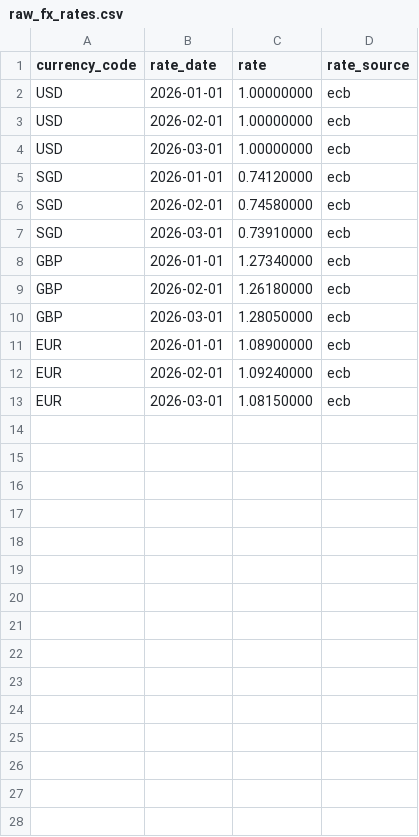
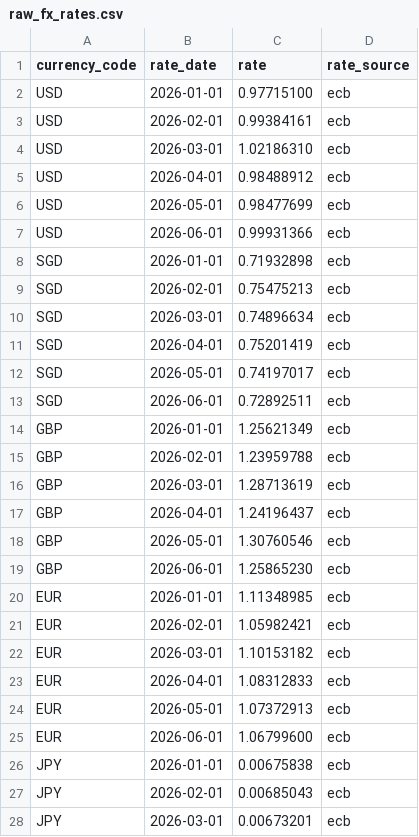
Before and after one commit to jadoon200/themis, a CSV file: demo_project/seeds/raw_fx_rates.csv, drawn as a sheet; only a part is shown; the diff covers the shown part only.

```diff
--- a/demo_project/seeds/raw_fx_rates.csv
+++ b/demo_project/seeds/raw_fx_rates.csv
@@ -1,13 +1,28 @@
 currency_code,rate_date,rate,rate_source
-USD,2026-01-01,1.00000000,ecb
-USD,2026-02-01,1.00000000,ecb
-USD,2026-03-01,1.00000000,ecb
-SGD,2026-01-01,0.74120000,ecb
-SGD,2026-02-01,0.74580000,ecb
-SGD,2026-03-01,0.73910000,ecb
-GBP,2026-01-01,1.27340000,ecb
-GBP,2026-02-01,1.26180000,ecb
-GBP,2026-03-01,1.28050000,ecb
-EUR,2026-01-01,1.08900000,ecb
-EUR,2026-02-01,1.09240000,ecb
-EUR,2026-03-01,1.08150000,ecb
+USD,2026-01-01,0.97715100,ecb
+USD,2026-02-01,0.99384161,ecb
+USD,2026-03-01,1.02186310,ecb
+USD,2026-04-01,0.98488912,ecb
+USD,2026-05-01,0.98477699,ecb
+USD,2026-06-01,0.99931366,ecb
+SGD,2026-01-01,0.71932898,ecb
+SGD,2026-02-01,0.75475213,ecb
+SGD,2026-03-01,0.74896634,ecb
+SGD,2026-04-01,0.75201419,ecb
+SGD,2026-05-01,0.74197017,ecb
+SGD,2026-06-01,0.72892511,ecb
+GBP,2026-01-01,1.25621349,ecb
+GBP,2026-02-01,1.23959788,ecb
+GBP,2026-03-01,1.28713619,ecb
+GBP,2026-04-01,1.24196437,ecb
+GBP,2026-05-01,1.30760546,ecb
+GBP,2026-06-01,1.25865230,ecb
+EUR,2026-01-01,1.11348985,ecb
+EUR,2026-02-01,1.05982421,ecb
+EUR,2026-03-01,1.10153182,ecb
+EUR,2026-04-01,1.08312833,ecb
+EUR,2026-05-01,1.07372913,ecb
+EUR,2026-06-01,1.06799600,ecb
+JPY,2026-01-01,0.00675838,ecb
+JPY,2026-02-01,0.00685043,ecb
+JPY,2026-03-01,0.00673201,ecb
```
Also changed, not shown: 4 added rows elsewhere in this file, demo_project/seeds/raw_accounts.csv, demo_project/seeds/raw_contracts.csv, 2 other files.
